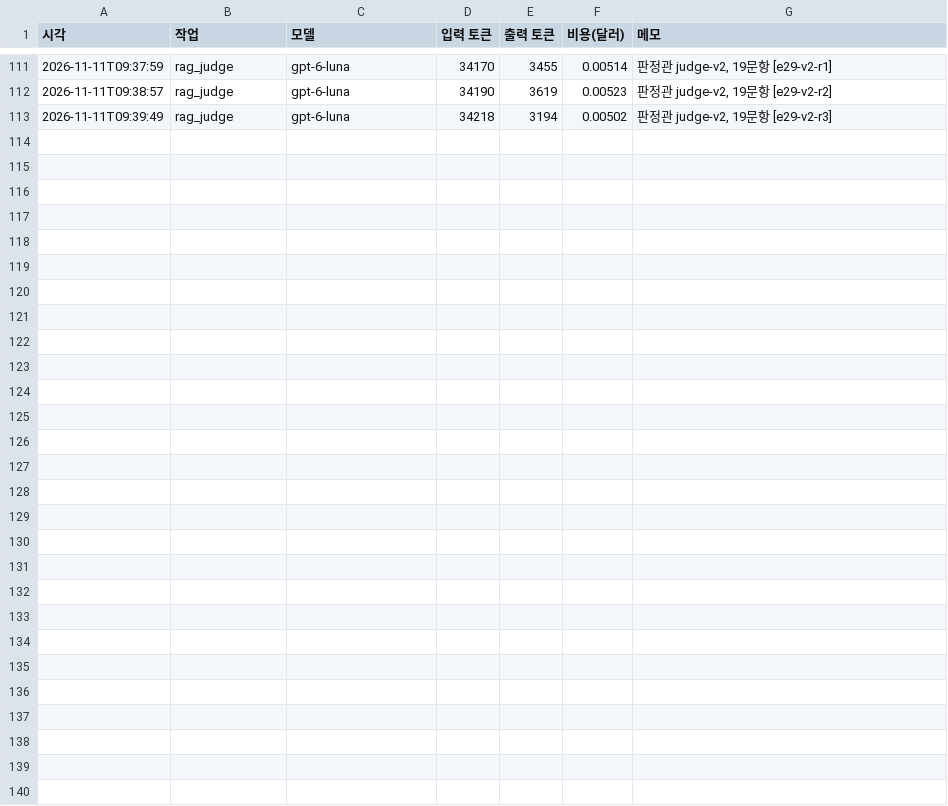
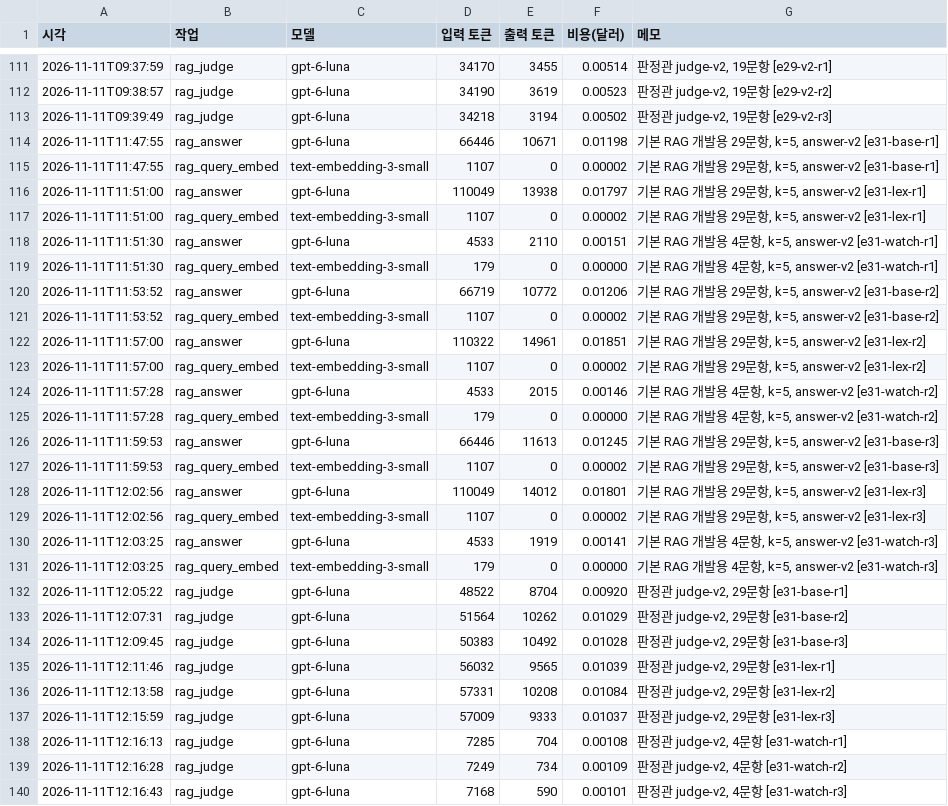
Before and after one commit to soyim04/grad-guide, a CSV file: eval/usage_log.csv, drawn as a sheet; only a part is shown, gaps mark what is left out; the diff names each change by its address in the sheet, - before the commit and + after, or states it on an @@ line.

```diff
--- a/eval/usage_log.csv
+++ b/eval/usage_log.csv
+row 114: 2026-11-11T11:47:55 | rag_answer | gpt-6-luna | 66446 | 10671 | 0.01198 | 기본 RAG 개발용 29문항, k=5, answer-v2 [e31-base-r1]
+row 115: 2026-11-11T11:47:55 | rag_query_embed | text-embedding-3-small | 1107 | 0 | 0.00002 | 기본 RAG 개발용 29문항, k=5, answer-v2 [e31-base-r1]
+row 116: 2026-11-11T11:51:00 | rag_answer | gpt-6-luna | 110049 | 13938 | 0.01797 | 기본 RAG 개발용 29문항, k=5, answer-v2 [e31-lex-r1]
+row 117: 2026-11-11T11:51:00 | rag_query_embed | text-embedding-3-small | 1107 | 0 | 0.00002 | 기본 RAG 개발용 29문항, k=5, answer-v2 [e31-lex-r1]
+row 118: 2026-11-11T11:51:30 | rag_answer | gpt-6-luna | 4533 | 2110 | 0.00151 | 기본 RAG 개발용 4문항, k=5, answer-v2 [e31-watch-r1]
+row 119: 2026-11-11T11:51:30 | rag_query_embed | text-embedding-3-small | 179 | 0 | 0.00000 | 기본 RAG 개발용 4문항, k=5, answer-v2 [e31-watch-r1]
+row 120: 2026-11-11T11:53:52 | rag_answer | gpt-6-luna | 66719 | 10772 | 0.01206 | 기본 RAG 개발용 29문항, k=5, answer-v2 [e31-base-r2]
+row 121: 2026-11-11T11:53:52 | rag_query_embed | text-embedding-3-small | 1107 | 0 | 0.00002 | 기본 RAG 개발용 29문항, k=5, answer-v2 [e31-base-r2]
+row 122: 2026-11-11T11:57:00 | rag_answer | gpt-6-luna | 110322 | 14961 | 0.01851 | 기본 RAG 개발용 29문항, k=5, answer-v2 [e31-lex-r2]
+row 123: 2026-11-11T11:57:00 | rag_query_embed | text-embedding-3-small | 1107 | 0 | 0.00002 | 기본 RAG 개발용 29문항, k=5, answer-v2 [e31-lex-r2]
+row 124: 2026-11-11T11:57:28 | rag_answer | gpt-6-luna | 4533 | 2015 | 0.00146 | 기본 RAG 개발용 4문항, k=5, answer-v2 [e31-watch-r2]
+row 125: 2026-11-11T11:57:28 | rag_query_embed | text-embedding-3-small | 179 | 0 | 0.00000 | 기본 RAG 개발용 4문항, k=5, answer-v2 [e31-watch-r2]
+row 126: 2026-11-11T11:59:53 | rag_answer | gpt-6-luna | 66446 | 11613 | 0.01245 | 기본 RAG 개발용 29문항, k=5, answer-v2 [e31-base-r3]
+row 127: 2026-11-11T11:59:53 | rag_query_embed | text-embedding-3-small | 1107 | 0 | 0.00002 | 기본 RAG 개발용 29문항, k=5, answer-v2 [e31-base-r3]
+row 128: 2026-11-11T12:02:56 | rag_answer | gpt-6-luna | 110049 | 14012 | 0.01801 | 기본 RAG 개발용 29문항, k=5, answer-v2 [e31-lex-r3]
+row 129: 2026-11-11T12:02:56 | rag_query_embed | text-embedding-3-small | 1107 | 0 | 0.00002 | 기본 RAG 개발용 29문항, k=5, answer-v2 [e31-lex-r3]
+row 130: 2026-11-11T12:03:25 | rag_answer | gpt-6-luna | 4533 | 1919 | 0.00141 | 기본 RAG 개발용 4문항, k=5, answer-v2 [e31-watch-r3]
+row 131: 2026-11-11T12:03:25 | rag_query_embed | text-embedding-3-small | 179 | 0 | 0.00000 | 기본 RAG 개발용 4문항, k=5, answer-v2 [e31-watch-r3]
+row 132: 2026-11-11T12:05:22 | rag_judge | gpt-6-luna | 48522 | 8704 | 0.00920 | 판정관 judge-v2, 29문항 [e31-base-r1]
+row 133: 2026-11-11T12:07:31 | rag_judge | gpt-6-luna | 51564 | 10262 | 0.01029 | 판정관 judge-v2, 29문항 [e31-base-r2]
+row 134: 2026-11-11T12:09:45 | rag_judge | gpt-6-luna | 50383 | 10492 | 0.01028 | 판정관 judge-v2, 29문항 [e31-base-r3]
+row 135: 2026-11-11T12:11:46 | rag_judge | gpt-6-luna | 56032 | 9565 | 0.01039 | 판정관 judge-v2, 29문항 [e31-lex-r1]
+row 136: 2026-11-11T12:13:58 | rag_judge | gpt-6-luna | 57331 | 10208 | 0.01084 | 판정관 judge-v2, 29문항 [e31-lex-r2]
+row 137: 2026-11-11T12:15:59 | rag_judge | gpt-6-luna | 57009 | 9333 | 0.01037 | 판정관 judge-v2, 29문항 [e31-lex-r3]
+row 138: 2026-11-11T12:16:13 | rag_judge | gpt-6-luna | 7285 | 704 | 0.00108 | 판정관 judge-v2, 4문항 [e31-watch-r1]
+row 139: 2026-11-11T12:16:28 | rag_judge | gpt-6-luna | 7249 | 734 | 0.00109 | 판정관 judge-v2, 4문항 [e31-watch-r2]
+row 140: 2026-11-11T12:16:43 | rag_judge | gpt-6-luna | 7168 | 590 | 0.00101 | 판정관 judge-v2, 4문항 [e31-watch-r3]
```
Also changed, not shown: eval/experiments.csv, 29 other files.
